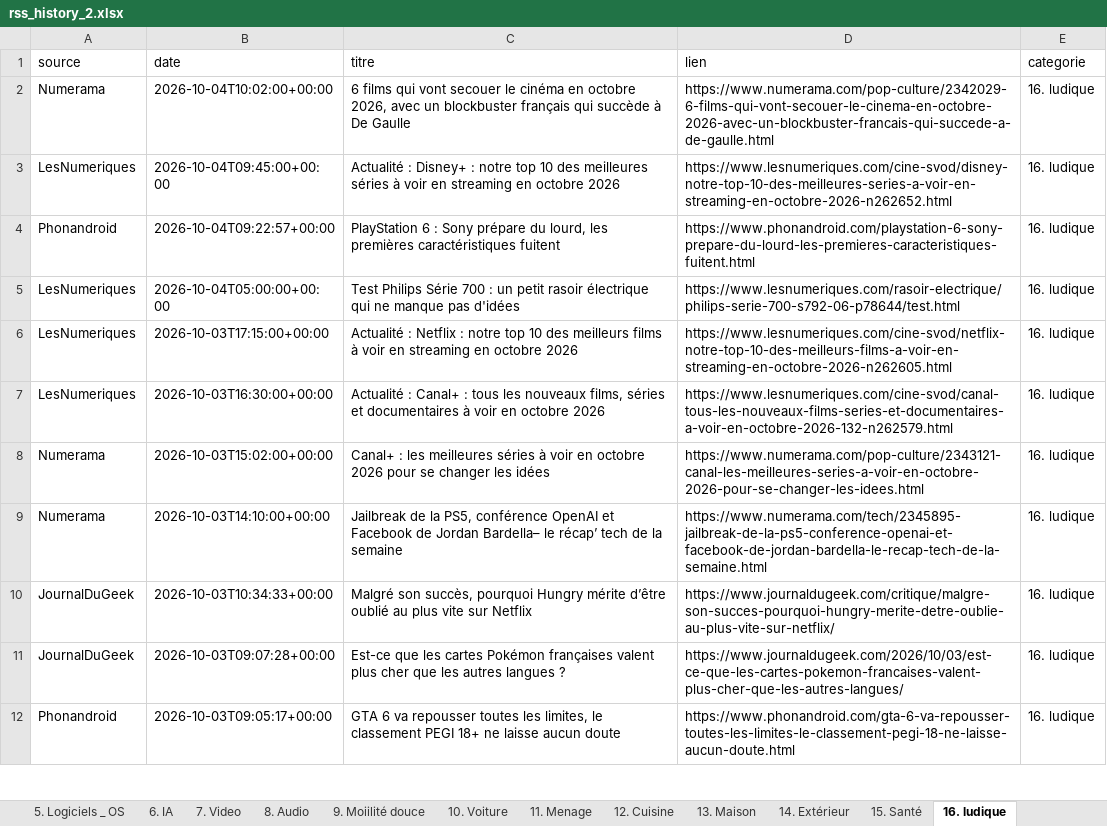
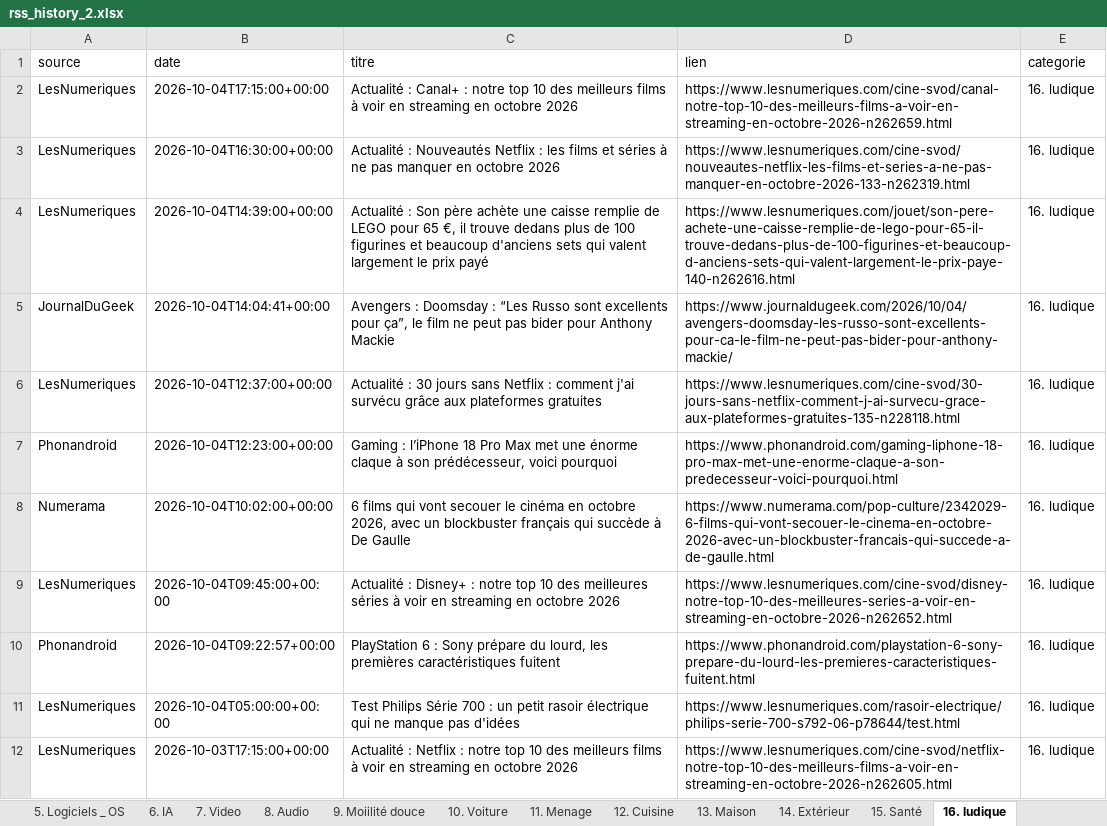
Before and after one commit to djhadef-star/rss-categories, an Excel workbook: output/rss_history_2.xlsx, sheet 16. ludique, drawn as a sheet; only a part is shown; the shorter side is filled out with more unchanged rows; values as stored, in another font and other column widths than the file's, no borders; the diff names each change by its address in the sheet, - before the commit and + after, or states it on an @@ line.

```diff
--- a/output/rss_history_2.xlsx (sheet 16. ludique)
+++ b/output/rss_history_2.xlsx (sheet 16. ludique)
+row 2: LesNumeriques | 2026-10-04T17:15:00+00:00 | Actualité : Canal+ : notre top 10 des meilleurs films à voir en streaming en octobre 2026 | https://www.lesnumeriques.com/cine-svod/canal-notre-top-10-des-meilleurs-films-a-voir-en-streaming-en-octobre-2026-n262659.html | 16. ludique
+row 3: LesNumeriques | 2026-10-04T16:30:00+00:00 | Actualité : Nouveautés Netflix : les films et séries à ne pas manquer en octobre 2026 | https://www.lesnumeriques.com/cine-svod/nouveautes-netflix-les-films-et-series-a-ne-pas-manquer-en-octobre-2026-133-n262319.html | 16. ludique
+row 4: LesNumeriques | 2026-10-04T14:39:00+00:00 | Actualité : Son père achète une caisse remplie de LEGO pour 65 €, il trouve dedans plus de 100 figurines et beaucoup d'anciens sets qui valent largement le prix payé | https://www.lesnumeriques.com/jouet/son-pere-achete-une-caisse-remplie-de-lego-pour-65-il-trouve-dedans-plus-de-100-figurines-et-beaucoup-d-anciens-sets-qui-valent-largement-le-prix-paye-140-n262616.html | 16. ludique
+row 5: JournalDuGeek | 2026-10-04T14:04:41+00:00 | Avengers : Doomsday : “Les Russo sont excellents pour ça”, le film ne peut pas bider pour Anthony Mackie | https://www.journaldugeek.com/2026/10/04/avengers-doomsday-les-russo-sont-excellents-pour-ca-le-film-ne-peut-pas-bider-pour-anthony-mackie/ | 16. ludique
+row 6: LesNumeriques | 2026-10-04T12:37:00+00:00 | Actualité : 30 jours sans Netflix : comment j'ai survécu grâce aux plateformes gratuites | https://www.lesnumeriques.com/cine-svod/30-jours-sans-netflix-comment-j-ai-survecu-grace-aux-plateformes-gratuites-135-n228118.html | 16. ludique
+row 7: Phonandroid | 2026-10-04T12:23:00+00:00 | Gaming : l’iPhone 18 Pro Max met une énorme claque à son prédécesseur, voici pourquoi | https://www.phonandroid.com/gaming-liphone-18-pro-max-met-une-enorme-claque-a-son-predecesseur-voici-pourquoi.html | 16. ludique
```
Also changed, not shown: sheet Tous_les_articles, sheet 20. Sponso, sheet NON_CLASSE, sheet 17. actu jur et pol, sheet 11. Menage, sheet 3. Periphérique, 10 more sheets, output/rss_history.xlsx, 2 other files.
